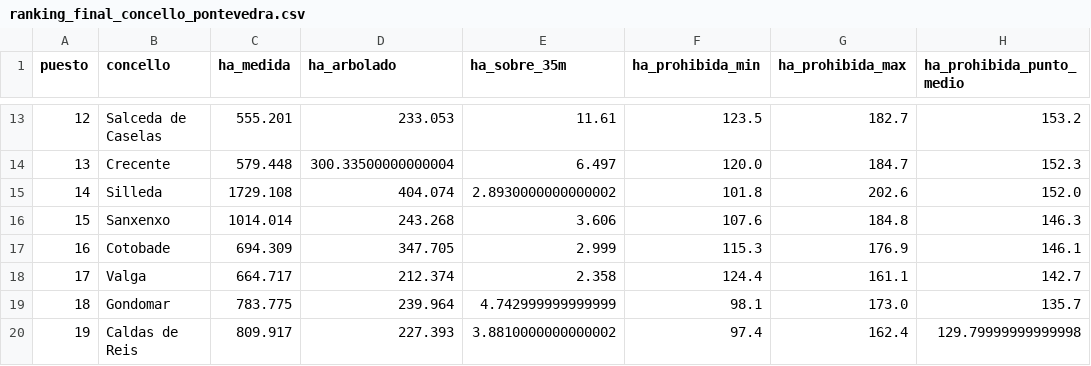
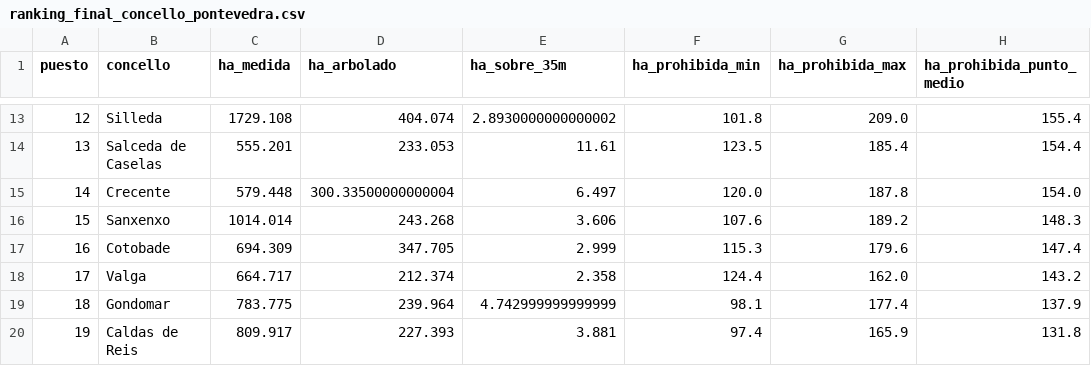
Before and after one commit to marcosberag/faixas, a CSV file: datos/procesado/metricas/ranking_final_concello_pontevedra.csv, drawn as a sheet; only a part is shown, gaps mark what is left out; the diff covers the shown part only.

```diff
--- a/datos/procesado/metricas/ranking_final_concello_pontevedra.csv
+++ b/datos/procesado/metricas/ranking_final_concello_pontevedra.csv
@@ -13,8 +13,8 @@
-12,Salceda de Caselas,555.201,233.053,11.61,123.5,182.7,153.2
-13,Crecente,579.448,300.33500000000004,6.497,120.0,184.7,152.3
-14,Silleda,1729.108,404.074,2.8930000000000002,101.8,202.6,152.0
-15,Sanxenxo,1014.014,243.268,3.606,107.6,184.8,146.3
-16,Cotobade,694.309,347.705,2.999,115.3,176.9,146.1
-17,Valga,664.717,212.374,2.358,124.4,161.1,142.7
-18,Gondomar,783.775,239.964,4.742999999999999,98.1,173.0,135.7
-19,Caldas de Reis,809.917,227.393,3.8810000000000002,97.4,162.4,129.79999999999998
+12,Silleda,1729.108,404.074,2.8930000000000002,101.8,209.0,155.4
+13,Salceda de Caselas,555.201,233.053,11.61,123.5,185.4,154.4
+14,Crecente,579.448,300.33500000000004,6.497,120.0,187.8,154.0
+15,Sanxenxo,1014.014,243.268,3.606,107.6,189.2,148.3
+16,Cotobade,694.309,347.705,2.999,115.3,179.6,147.4
+17,Valga,664.717,212.374,2.358,124.4,162.0,143.2
+18,Gondomar,783.775,239.964,4.742999999999999,98.1,177.4,137.9
+19,Caldas de Reis,809.917,227.393,3.881,97.4,165.9,131.8
```
Also changed, not shown: 110 edited cells elsewhere in this file, datos/procesado/metricas/metricas_parroquia_especie_copas_pontevedra.csv, datos/procesado/metricas/metricas_parroquia_especie_pontevedra.csv, 3 other files.
